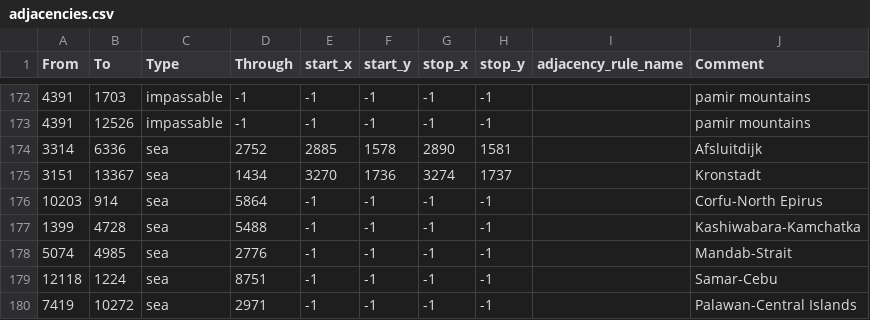
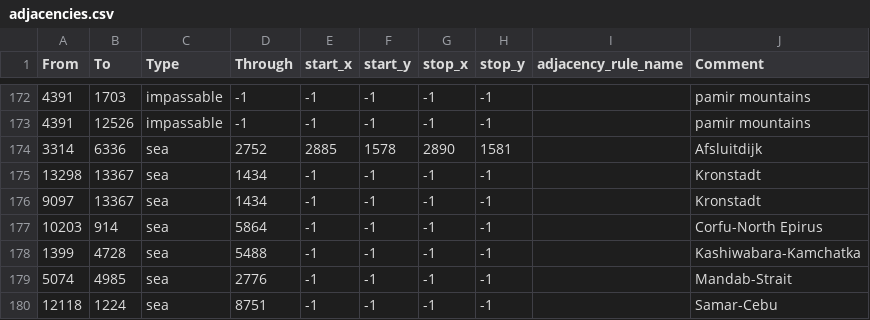
Before and after one commit to Gtym33/Kursach-Himiya, a CSV file: map/adjacencies.csv, drawn as a sheet; only a part is shown, gaps mark what is left out; the shorter side is filled out with more unchanged rows.

```diff
--- a/map/adjacencies.csv
+++ b/map/adjacencies.csv
@@ -174,3 +174,4 @@ From;To;Type;Through;start_x;start_y;stop_x;stop_y;adjacency_rule_name;Comment
 3314;6336;sea;2752;2885;1578;2890;1581;;Afsluitdijk
-3151;13367;sea;1434;3270;1736;3274;1737;;Kronstadt
+13298;13367;sea;1434;-1;-1;-1;-1;;Kronstadt
+9097;13367;sea;1434;-1;-1;-1;-1;;Kronstadt
 10203;914;sea;5864;-1;-1;-1;-1;;Corfu-North Epirus
```
Also changed, not shown: map/definition.csv, 58 other files.
